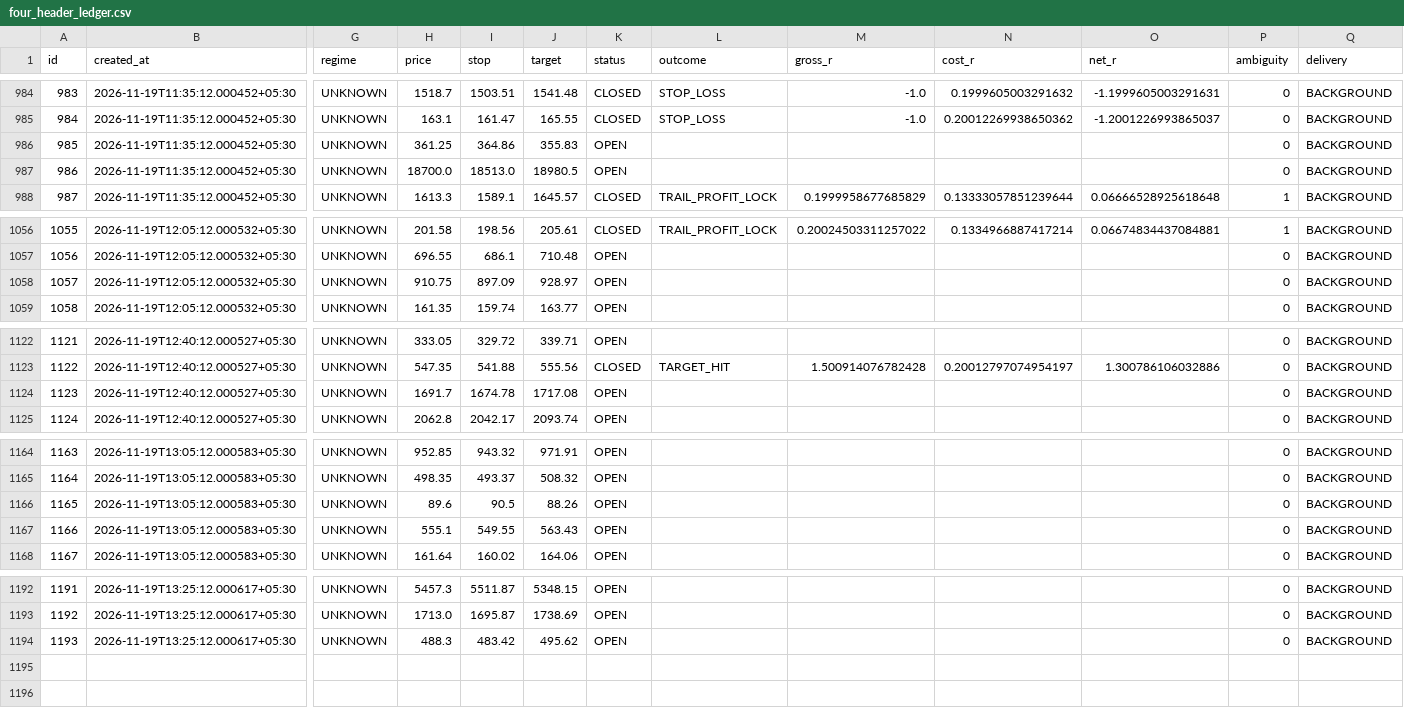
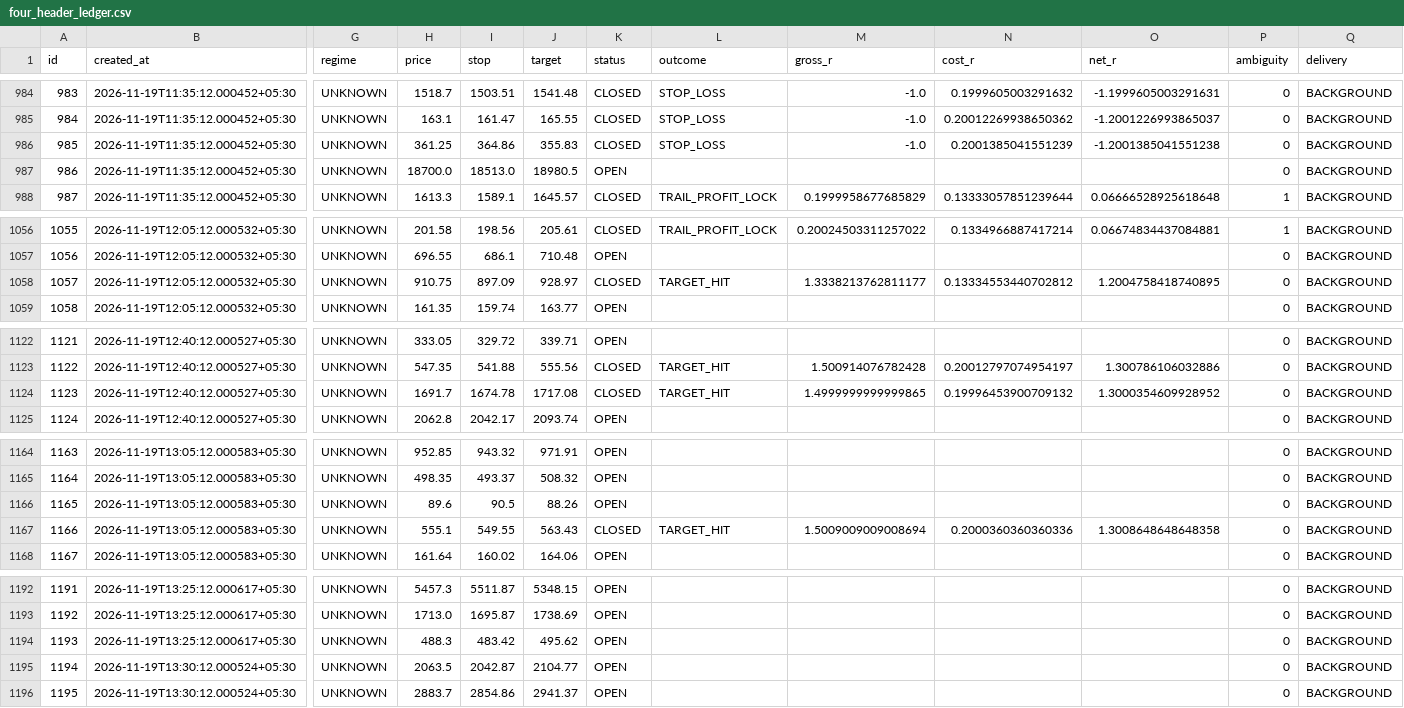
Before and after one commit to mahakalstay-coder/bharat-intraday-scout, a CSV file: reports/four_header_ledger.csv, drawn as a sheet; only a part is shown, gaps mark what is left out; rows hold the shown columns only; the diff names each change by its address in the sheet, - before the commit and + after, or states it on an @@ line.

```diff
--- a/reports/four_header_ledger.csv
+++ b/reports/four_header_ledger.csv
-K986 (status): OPEN
+K986 (status): CLOSED
-L986 (outcome): (empty)
+L986 (outcome): STOP_LOSS
-M986 (gross_r): (empty)
+M986 (gross_r): -1.0
-N986 (cost_r): (empty)
+N986 (cost_r): 0.2001385041551239
-O986 (net_r): (empty)
+O986 (net_r): -1.2001385041551238
-K1058 (status): OPEN
+K1058 (status): CLOSED
-L1058 (outcome): (empty)
+L1058 (outcome): TARGET_HIT
-M1058 (gross_r): (empty)
+M1058 (gross_r): 1.3338213762811177
-N1058 (cost_r): (empty)
+N1058 (cost_r): 0.13334553440702812
-O1058 (net_r): (empty)
+O1058 (net_r): 1.2004758418740895
-K1124 (status): OPEN
+K1124 (status): CLOSED
-L1124 (outcome): (empty)
+L1124 (outcome): TARGET_HIT
-M1124 (gross_r): (empty)
+M1124 (gross_r): 1.4999999999999865
-N1124 (cost_r): (empty)
+N1124 (cost_r): 0.19996453900709132
-O1124 (net_r): (empty)
+O1124 (net_r): 1.3000354609928952
-K1167 (status): OPEN
+K1167 (status): CLOSED
-L1167 (outcome): (empty)
+L1167 (outcome): TARGET_HIT
-M1167 (gross_r): (empty)
+M1167 (gross_r): 1.5009009009008694
-N1167 (cost_r): (empty)
+N1167 (cost_r): 0.2000360360360336
-O1167 (net_r): (empty)
+O1167 (net_r): 1.3008648648648358
+row 1195: 1194 | 2026-11-19T13:30:12.000524+05:30 | UNKNOWN | 2063.5 | 2042.87 | 2104.77 | OPEN |  |  |  |  | 0 | BACKGROUND
+row 1196: 1195 | 2026-11-19T13:30:12.000524+05:30 | UNKNOWN | 2883.7 | 2854.86 | 2941.37 | OPEN |  |  |  |  | 0 | BACKGROUND
```
Also changed, not shown: 5 other files.
